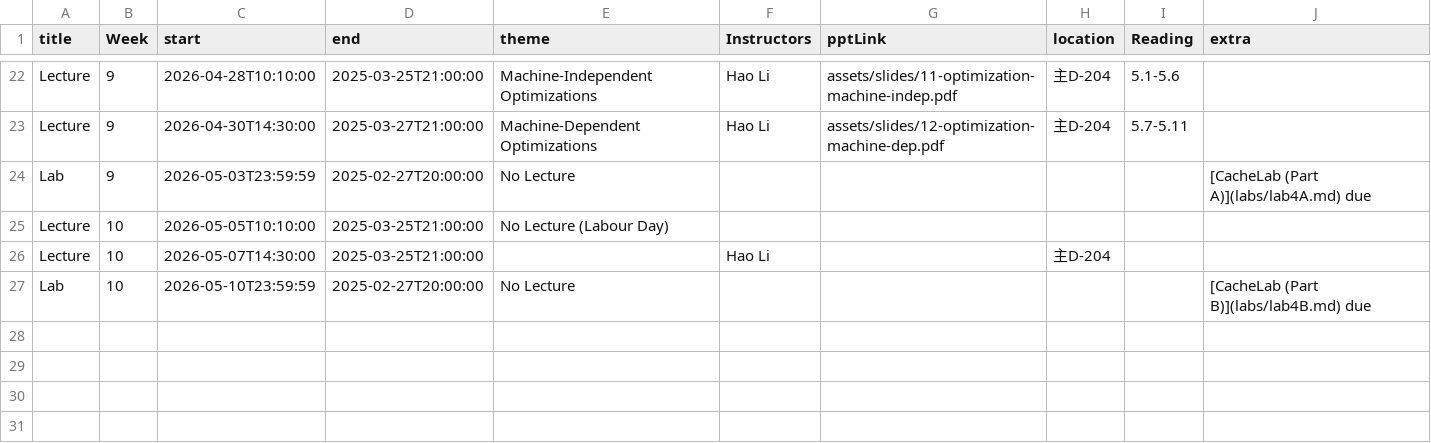
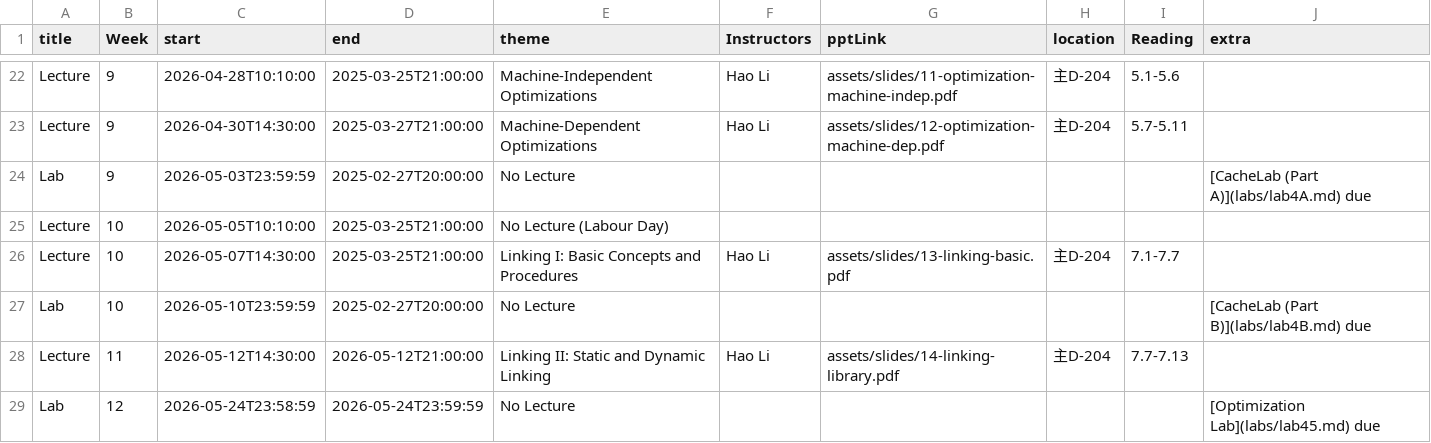
Before and after one commit to xjtu-ics/xjtu-ics.github.io, a CSV file: docs/static/data/events.csv, drawn as a sheet; only a part is shown, gaps mark what is left out.

```diff
--- a/docs/static/data/events.csv
+++ b/docs/static/data/events.csv
@@ -25,3 +25,5 @@ Lab,9,2026-05-03T23:59:59,2025-02-27T20:00:00,No Lecture,,,,,[CacheLab (Part A)]
 Lecture,10,2026-05-05T10:10:00,2025-03-25T21:00:00,No Lecture (Labour Day),,,,,
-Lecture,10,2026-05-07T14:30:00,2025-03-25T21:00:00,,Hao Li,,主D-204,,
+Lecture,10,2026-05-07T14:30:00,2025-03-25T21:00:00,Linking I: Basic Concepts and Procedures,Hao Li,assets/slides/13-linking-basic.pdf,主D-204,7.1-7.7,
 Lab,10,2026-05-10T23:59:59,2025-02-27T20:00:00,No Lecture,,,,,[CacheLab (Part B)](labs/lab4B.md) due
+Lecture,11,2026-05-12T14:30:00,2026-05-12T21:00:00,Linking II: Static and Dynamic Linking,Hao Li,assets/slides/14-linking-library.pdf,主D-204,7.7-7.13,
+Lab,12,2026-05-24T23:58:59,2026-05-24T23:59:59,No Lecture,,,,,[Optimization Lab](labs/lab45.md) due
```
Also changed, not shown: 2 other files.
